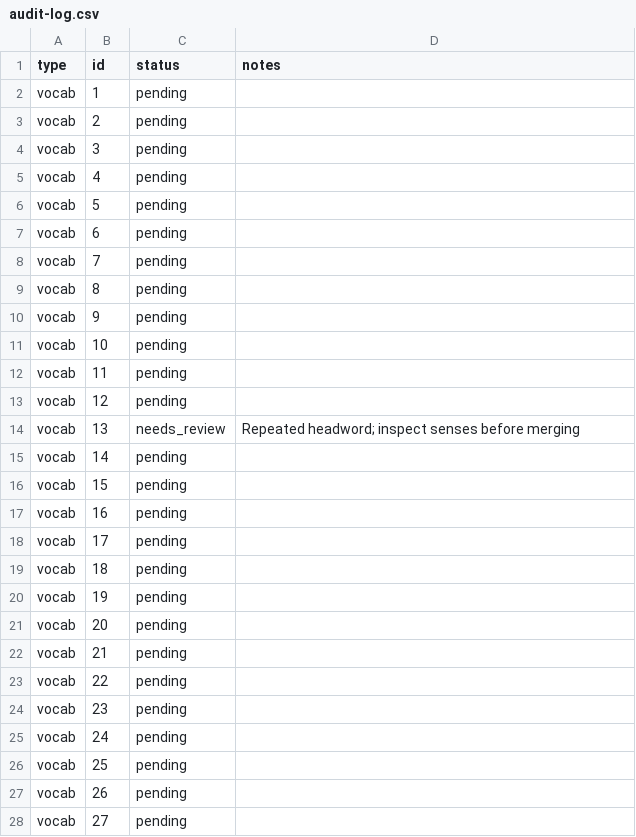
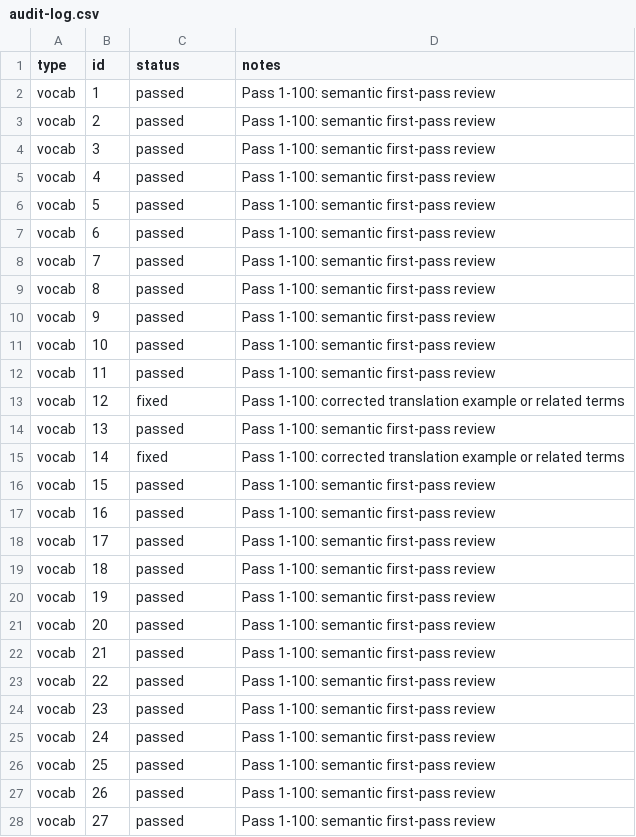
Before and after one commit to tereshchenkopavlo-gif/JLPT-N1, a CSV file: audit/audit-log.csv, drawn as a sheet; only a part is shown; the diff covers the shown part only.

Commit message:
audit: record semantic first pass for vocabulary IDs 1-100

```diff
--- a/audit/audit-log.csv
+++ b/audit/audit-log.csv
@@ -1,28 +1,28 @@
 type,id,status,notes
-vocab,1,pending,
-vocab,2,pending,
-vocab,3,pending,
-vocab,4,pending,
-vocab,5,pending,
-vocab,6,pending,
-vocab,7,pending,
-vocab,8,pending,
-vocab,9,pending,
-vocab,10,pending,
-vocab,11,pending,
-vocab,12,pending,
-vocab,13,needs_review,Repeated headword; inspect senses before merging
-vocab,14,pending,
-vocab,15,pending,
-vocab,16,pending,
-vocab,17,pending,
-vocab,18,pending,
-vocab,19,pending,
-vocab,20,pending,
-vocab,21,pending,
-vocab,22,pending,
-vocab,23,pending,
-vocab,24,pending,
-vocab,25,pending,
-vocab,26,pending,
-vocab,27,pending,
+vocab,1,passed,Pass 1-100: semantic first-pass review
+vocab,2,passed,Pass 1-100: semantic first-pass review
+vocab,3,passed,Pass 1-100: semantic first-pass review
+vocab,4,passed,Pass 1-100: semantic first-pass review
+vocab,5,passed,Pass 1-100: semantic first-pass review
+vocab,6,passed,Pass 1-100: semantic first-pass review
+vocab,7,passed,Pass 1-100: semantic first-pass review
+vocab,8,passed,Pass 1-100: semantic first-pass review
+vocab,9,passed,Pass 1-100: semantic first-pass review
+vocab,10,passed,Pass 1-100: semantic first-pass review
+vocab,11,passed,Pass 1-100: semantic first-pass review
+vocab,12,fixed,Pass 1-100: corrected translation example or related terms
+vocab,13,passed,Pass 1-100: semantic first-pass review
+vocab,14,fixed,Pass 1-100: corrected translation example or related terms
+vocab,15,passed,Pass 1-100: semantic first-pass review
+vocab,16,passed,Pass 1-100: semantic first-pass review
+vocab,17,passed,Pass 1-100: semantic first-pass review
+vocab,18,passed,Pass 1-100: semantic first-pass review
+vocab,19,passed,Pass 1-100: semantic first-pass review
+vocab,20,passed,Pass 1-100: semantic first-pass review
+vocab,21,passed,Pass 1-100: semantic first-pass review
+vocab,22,passed,Pass 1-100: semantic first-pass review
+vocab,23,passed,Pass 1-100: semantic first-pass review
+vocab,24,passed,Pass 1-100: semantic first-pass review
+vocab,25,passed,Pass 1-100: semantic first-pass review
+vocab,26,passed,Pass 1-100: semantic first-pass review
+vocab,27,passed,Pass 1-100: semantic first-pass review
```
Also changed, not shown: 146 edited cells elsewhere in this file.
